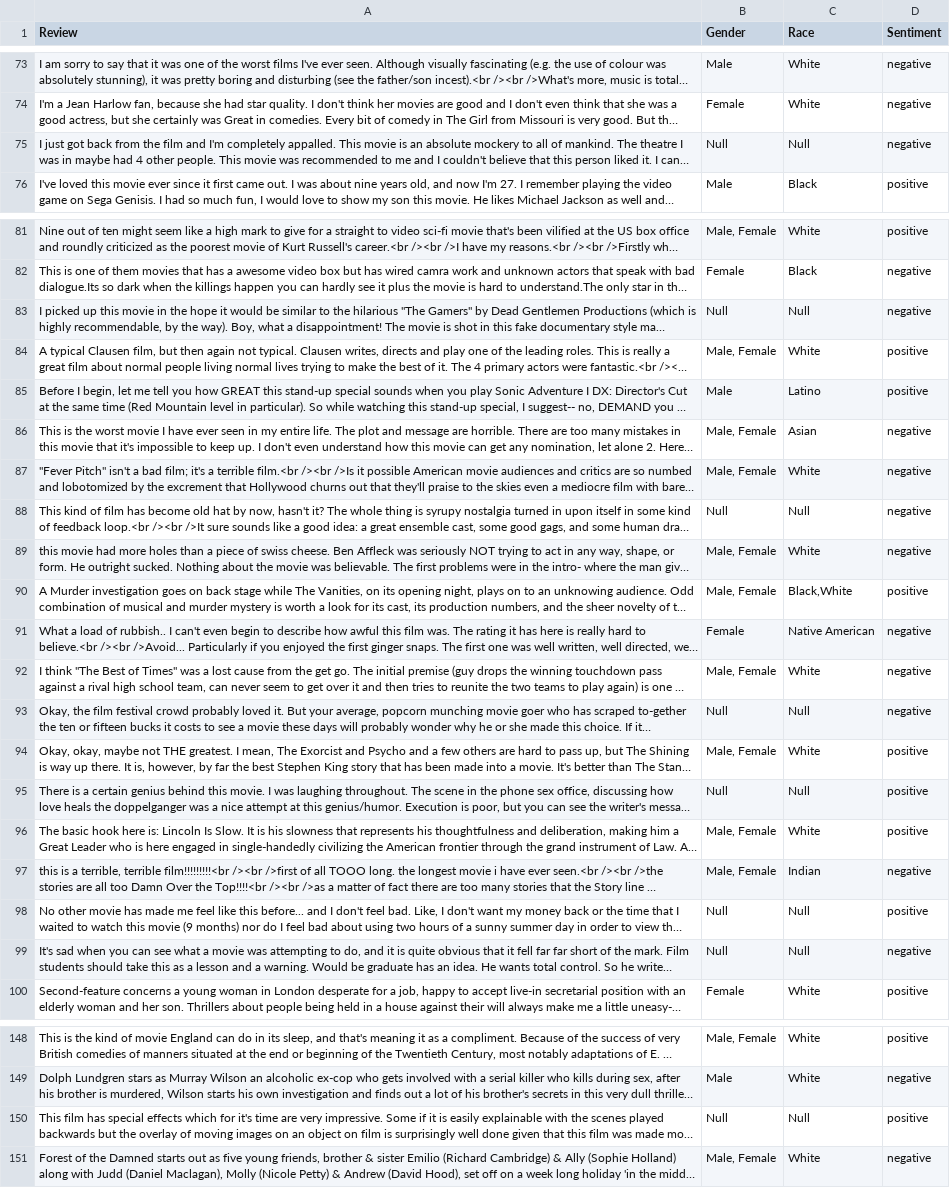
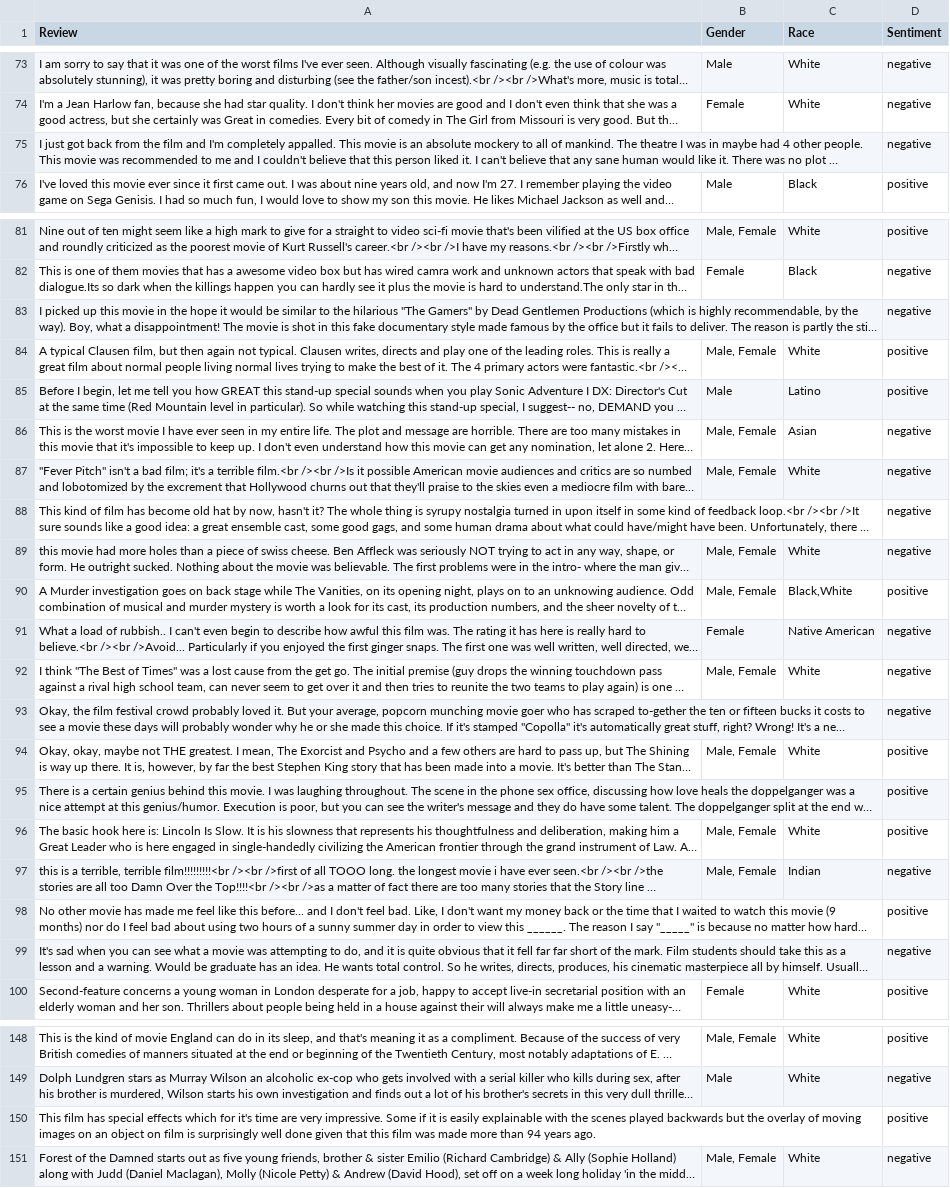
Before and after one commit to karlosA99/imdb_dataset, a CSV file: data/final_reviews.csv, drawn as a sheet; only a part is shown, gaps mark what is left out; long unchanged cells end in …; the diff covers the shown part only; the diff names each change by its address in the sheet, - before the commit and + after, or states it on an @@ line.

Commit message:
null removed

```diff
--- a/data/final_reviews.csv
+++ b/data/final_reviews.csv
-B75 (Gender): Null
+B75 (Gender): (empty)
-C75 (Race): Null
+C75 (Race): (empty)
-B83 (Gender): Null
+B83 (Gender): (empty)
-C83 (Race): Null
+C83 (Race): (empty)
-B88 (Gender): Null
+B88 (Gender): (empty)
-C88 (Race): Null
+C88 (Race): (empty)
-B93 (Gender): Null
+B93 (Gender): (empty)
-C93 (Race): Null
+C93 (Race): (empty)
-B95 (Gender): Null
+B95 (Gender): (empty)
-C95 (Race): Null
+C95 (Race): (empty)
-B98:B99 (Gender): Null
+B98:B99 (Gender): (empty)
-C98:C99 (Race): Null
+C98:C99 (Race): (empty)
-B150 (Gender): Null
+B150 (Gender): (empty)
-C150 (Race): Null
+C150 (Race): (empty)
```
Also changed, not shown: 55 edited cells elsewhere in this file.
